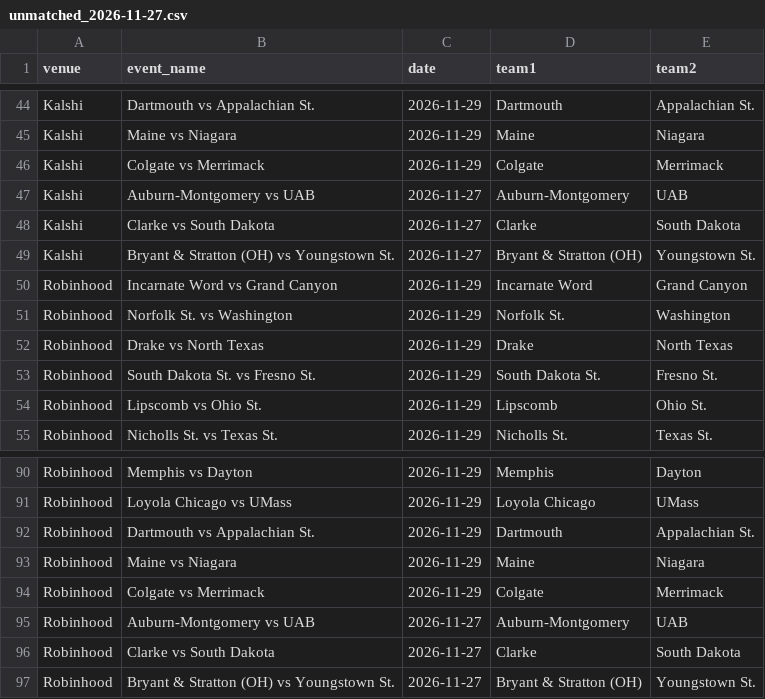
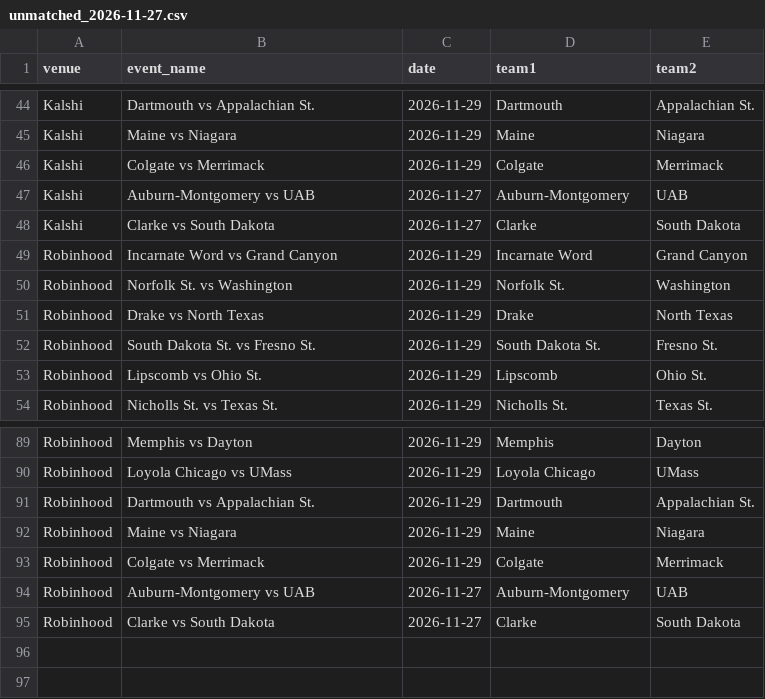
Before and after one commit to michaelatherton1/cbb-board, a CSV file: data/out/unmatched_2026-11-27.csv, drawn as a sheet; only a part is shown, gaps mark what is left out.

```diff
--- a/data/out/unmatched_2026-11-27.csv
+++ b/data/out/unmatched_2026-11-27.csv
@@ -48,3 +48,2 @@ Kalshi,Auburn-Montgomery vs UAB,2026-11-27,Auburn-Montgomery,UAB
 Kalshi,Clarke vs South Dakota,2026-11-27,Clarke,South Dakota
-Kalshi,Bryant & Stratton (OH) vs Youngstown St.,2026-11-27,Bryant & Stratton (OH),Youngstown St.
 Robinhood,Incarnate Word vs Grand Canyon,2026-11-29,Incarnate Word,Grand Canyon
@@ -96,2 +95 @@ Robinhood,Auburn-Montgomery vs UAB,2026-11-27,Auburn-Montgomery,UAB
 Robinhood,Clarke vs South Dakota,2026-11-27,Clarke,South Dakota
-Robinhood,Bryant & Stratton (OH) vs Youngstown St.,2026-11-27,Bryant & Stratton (OH),Youngstown St.
```
Also changed, not shown: 11 other files.
